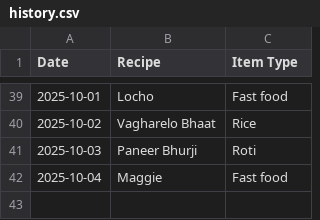
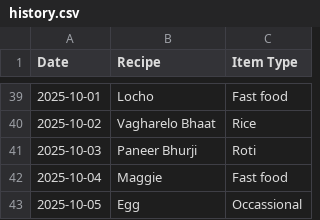
Before and after one commit to raj54669/meal-planner, a CSV file: history.csv, drawn as a sheet; only a part is shown, gaps mark what is left out.

Commit message:
Update history 2025-10-05

```diff
--- a/history.csv
+++ b/history.csv
@@ -42 +42,2 @@ Date,Recipe,Item Type
 2025-10-04,Maggie,Fast food
+2025-10-05,Egg,Occassional
```
